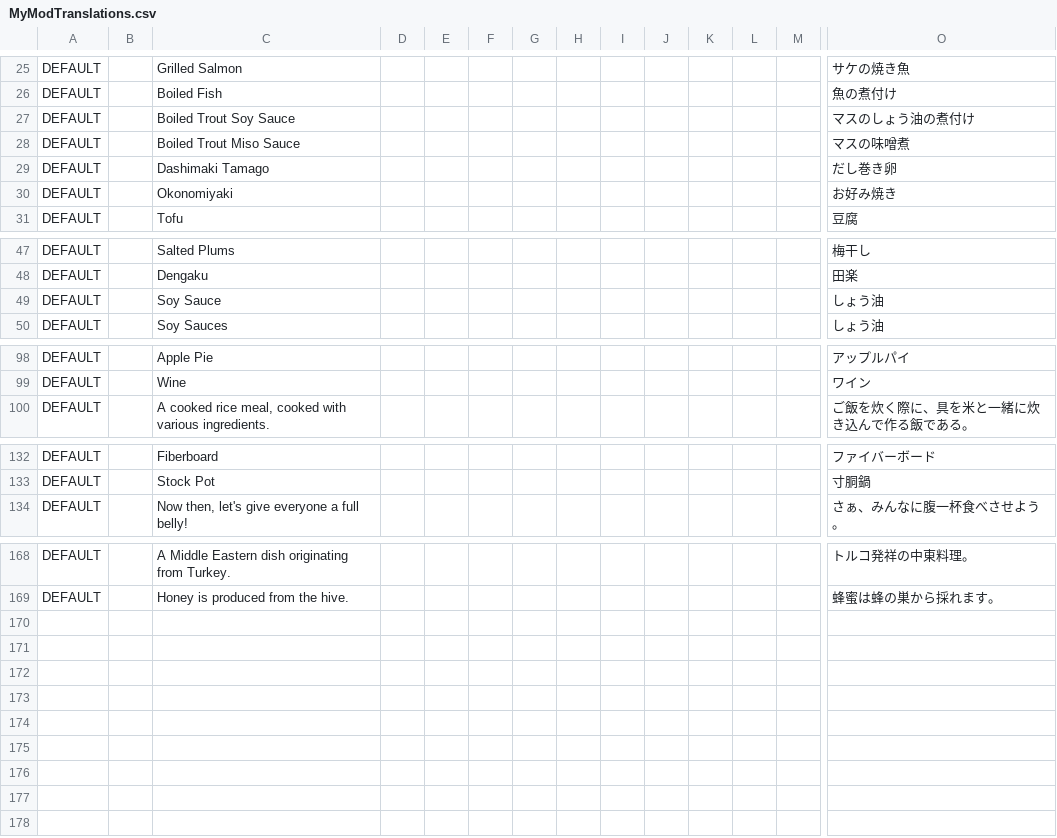
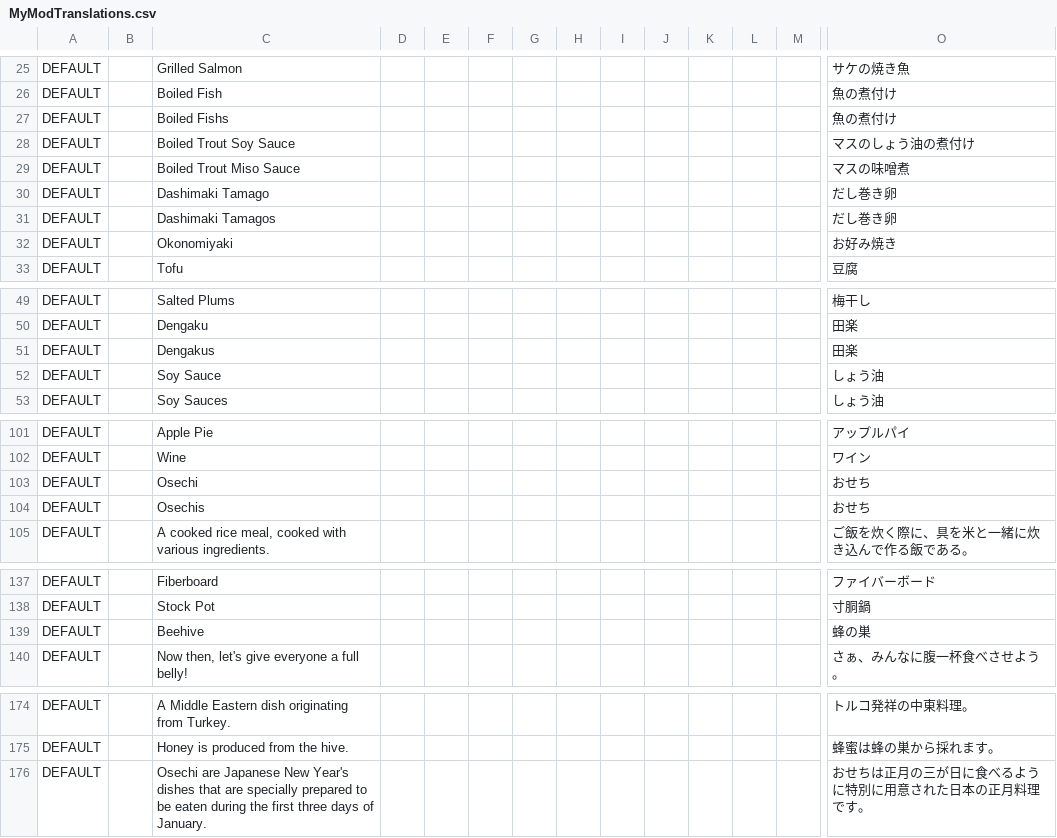
Before and after one commit to EcoModManabiya/Mods, a CSV file: Translations/MyModTranslations.csv, drawn as a sheet; only a part is shown, gaps mark what is left out; rows hold the shown columns only; the diff names each change by its address in the sheet, - before the commit and + after, or states it on an @@ line.

```diff
--- a/Translations/MyModTranslations.csv
+++ b/Translations/MyModTranslations.csv
+row 27: DEFAULT |  | Boiled Fishs |  |  |  |  |  |  |  |  |  |  | 魚の煮付け
+row 31: DEFAULT |  | Dashimaki Tamagos |  |  |  |  |  |  |  |  |  |  | だし巻き卵
+row 51: DEFAULT |  | Dengakus |  |  |  |  |  |  |  |  |  |  | 田楽
+row 103: DEFAULT |  | Osechi |  |  |  |  |  |  |  |  |  |  | おせち
+row 104: DEFAULT |  | Osechis |  |  |  |  |  |  |  |  |  |  | おせち
+row 139: DEFAULT |  | Beehive |  |  |  |  |  |  |  |  |  |  | 蜂の巣
+row 176: DEFAULT |  | Osechi are Japanese New Year's dishes that are specially prepared to be eaten during the first three days of January. |  |  |  |  |  |  |  |  |  |  | おせちは正月の三が日に食べるように特別に用意された日本の正月料理です。
```
Also changed, not shown: 1 other file.
